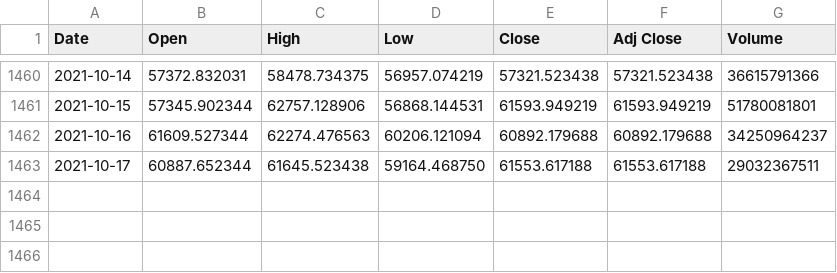
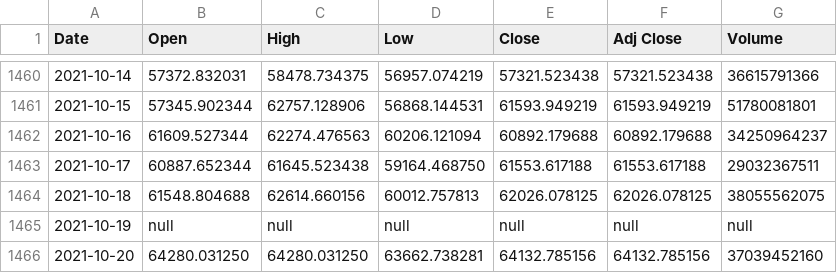
Before and after one commit to afroz23/bitcoin-price-prediction, a CSV file: BTC-USD.csv, drawn as a sheet; only a part is shown, gaps mark what is left out.

```diff
--- a/BTC-USD.csv
+++ b/BTC-USD.csv
@@ -1463 +1463,4 @@ Date,Open,High,Low,Close,Adj Close,Volume
 2021-10-17,60887.652344,61645.523438,59164.468750,61553.617188,61553.617188,29032367511
+2021-10-18,61548.804688,62614.660156,60012.757813,62026.078125,62026.078125,38055562075
+2021-10-19,null,null,null,null,null,null
+2021-10-20,64280.031250,64280.031250,63662.738281,64132.785156,64132.785156,37039452160
```
Also changed, not shown: 1 other file.
